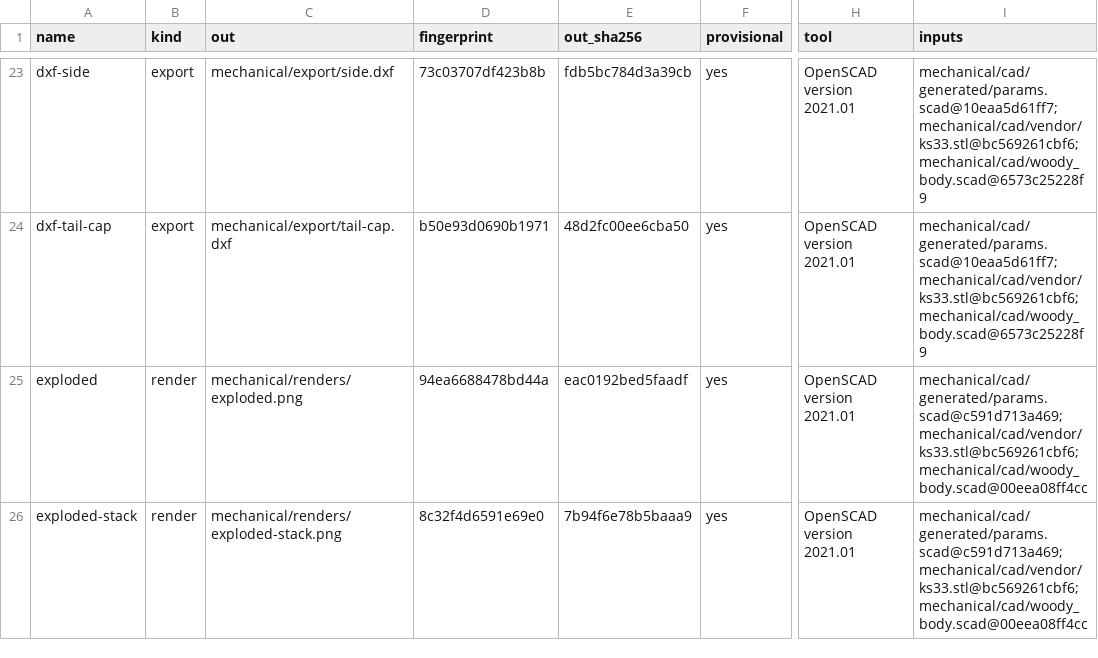
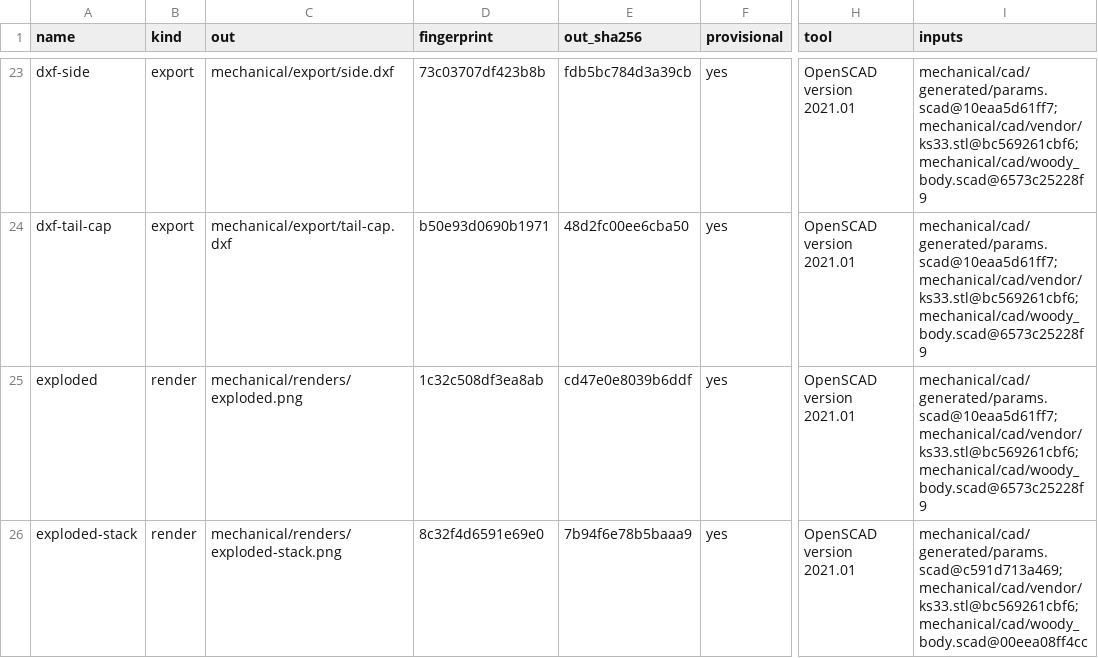
Before and after one commit to jeffmhopkins/Woody, a CSV file: mechanical/OUTPUTS.csv, drawn as a sheet; only a part is shown, gaps mark what is left out; the diff covers the shown part only; the diff names each change by its address in the sheet, - before the commit and + after, or states it on an @@ line.

```diff
--- a/mechanical/OUTPUTS.csv
+++ b/mechanical/OUTPUTS.csv
-D25 (fingerprint): 94ea6688478bd44a
+D25 (fingerprint): 1c32c508df3ea8ab
-E25 (out_sha256): eac0192bed5faadf
+E25 (out_sha256): cd47e0e8039b6ddf
-I25 (inputs): mechanical/cad/generated/params.scad@c591d713a469;mechanical/cad/vendor/ks33.stl@bc569261cbf6;mechanical/cad/woody_body.scad@00eea08ff4cc
+I25 (inputs): mechanical/cad/generated/params.scad@10eaa5d61ff7;mechanical/cad/vendor/ks33.stl@bc569261cbf6;mechanical/cad/woody_body.scad@6573c25228f9
```
Also changed, not shown: 12 edited cells elsewhere in this file, mechanical/module/OUTPUTS.csv, 6 other files.
